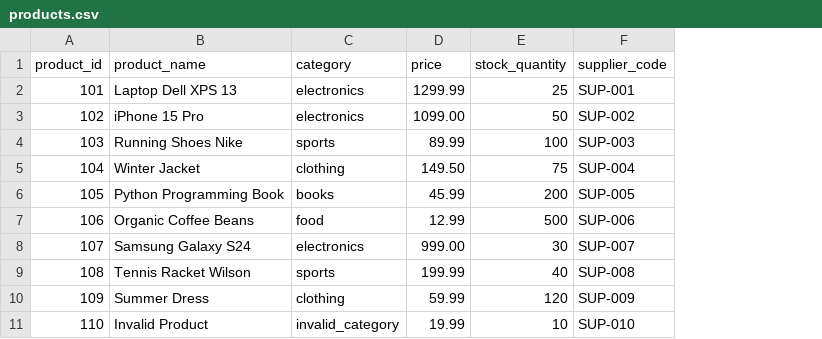
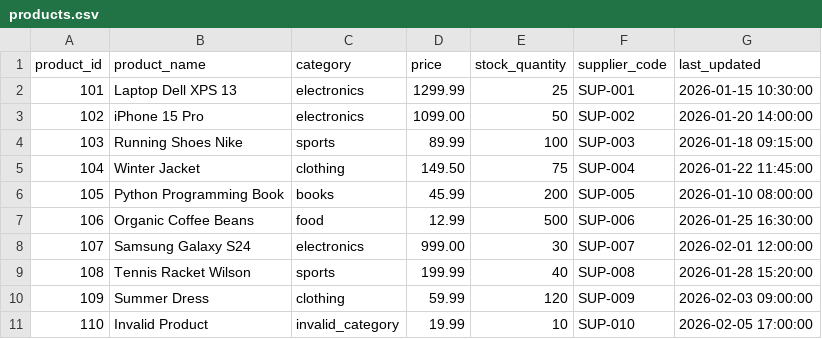
Before and after one commit to giacomoaccursi/Floe, a CSV file: example/data/products.csv, drawn as a sheet; the diff names each change by its address in the sheet, - before the commit and + after, or states it on an @@ line.

Commit message:
fix(example): fix configs and add last_updated column to products

```diff
--- a/example/data/products.csv
+++ b/example/data/products.csv
+column G (last_updated), rows 2-11: 2026-01-15 10:30:00 | 2026-01-20 14:00:00 | 2026-01-18 09:15:00 | 2026-01-22 11:45:00 | 2026-01-10 08:00:00 | 2026-01-25 16:30:00 | 2026-02-01 12:00:00 | 2026-01-28 15:20:00 | 2026-02-03 09:00:00 | 2026-02-05 17:00:00
```
Also changed, not shown: 3 other files.
